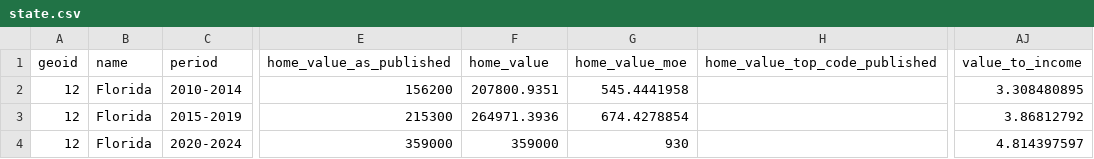
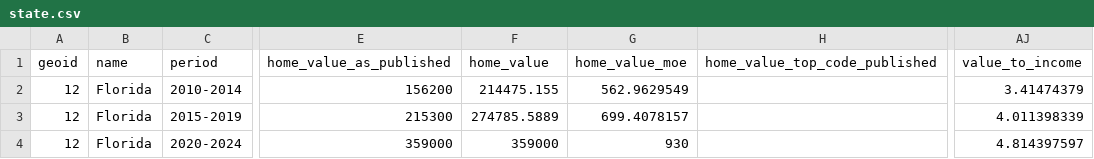
Before and after one commit to brianravelo28/florida-housing-affordability, a CSV file: data/processed/state.csv, drawn as a sheet; only a part is shown, gaps mark what is left out; the diff names each change by its address in the sheet, - before the commit and + after, or states it on an @@ line.

```diff
--- a/data/processed/state.csv
+++ b/data/processed/state.csv
-F2 (home_value): 207800.9351
+F2 (home_value): 214475.155
-G2 (home_value_moe): 545.4441958
+G2 (home_value_moe): 562.9629549
-AJ2 (value_to_income): 3.308480895
+AJ2 (value_to_income): 3.41474379
-F3 (home_value): 264971.3936
+F3 (home_value): 274785.5889
-G3 (home_value_moe): 674.4278854
+G3 (home_value_moe): 699.4078157
-AJ3 (value_to_income): 3.86812792
+AJ3 (value_to_income): 4.011398339
```
Also changed, not shown: data/processed/counties.csv, 1 other file.
